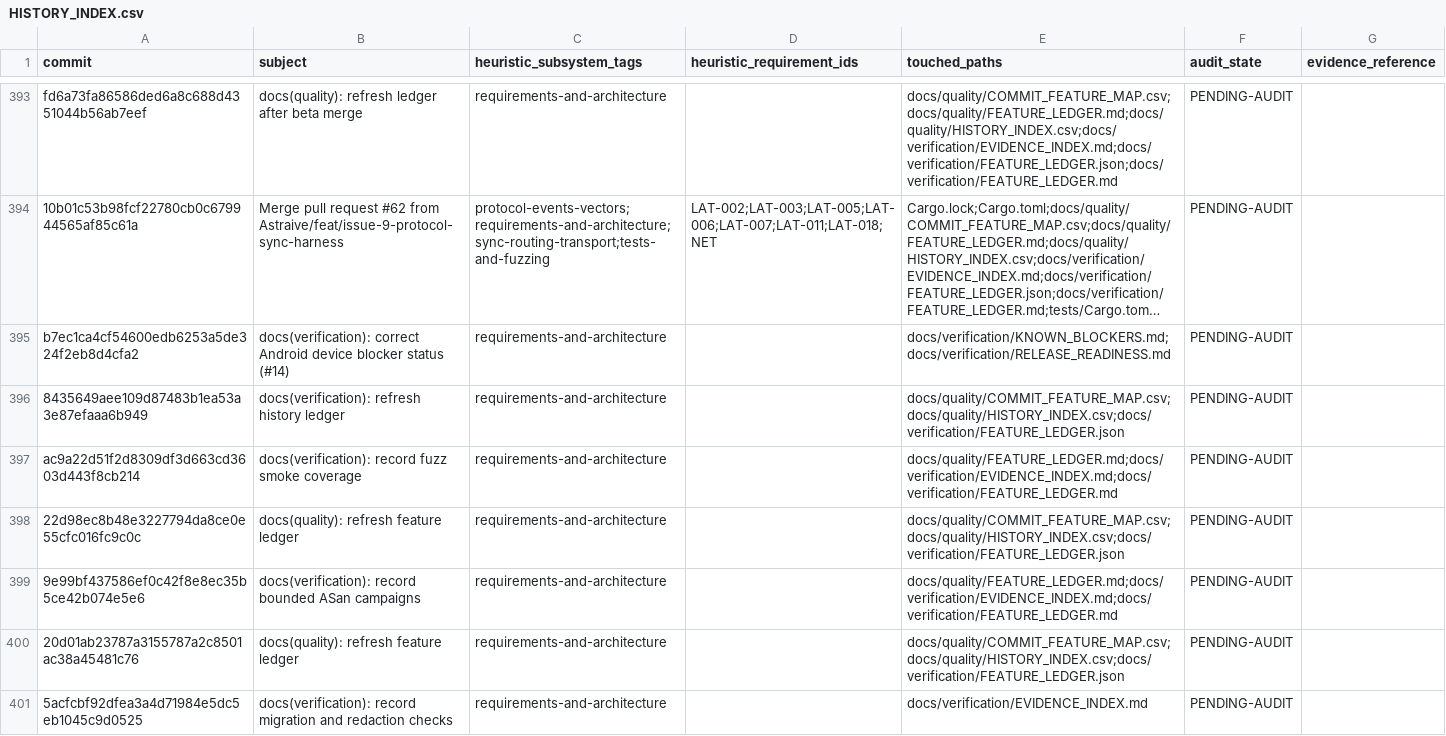
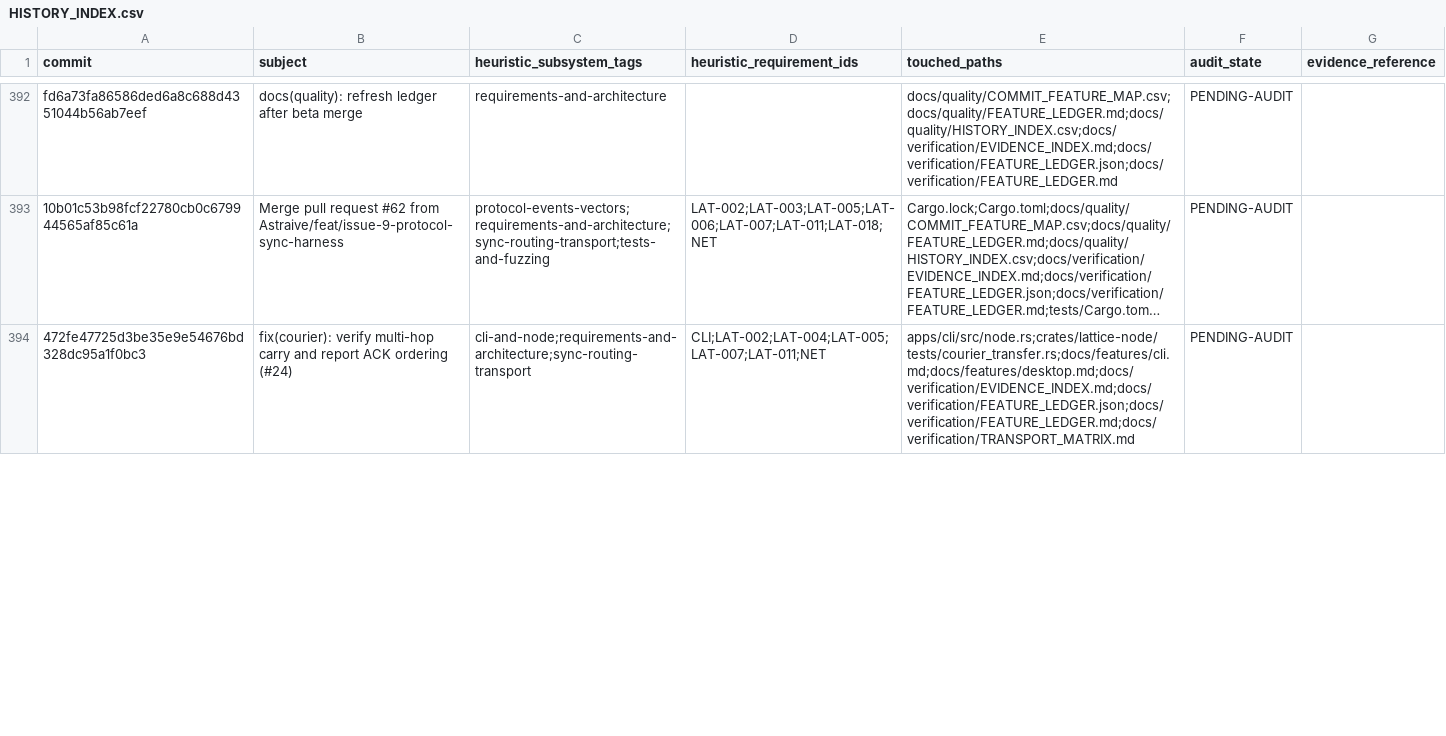
Before and after one commit to Astraive/lattice, a CSV file: docs/quality/HISTORY_INDEX.csv, drawn as a sheet; only a part is shown, gaps mark what is left out; long unchanged cells end in …; removed rows and columns are numbered as before the commit, all else as after; the diff covers the shown part only; the diff names each change by its address in the sheet, - before the commit and + after, or states it on an @@ line.

Commit message:
fix(courier): verify multi-hop carry and report ACK ordering (#72)
* fix(courier): verify multi-hop carry and report ACK ordering (#24)

* chore(quality): refresh courier acceptance ledger

* docs(quality): refresh ledger after main merge

```diff
--- a/docs/quality/HISTORY_INDEX.csv
+++ b/docs/quality/HISTORY_INDEX.csv
-row 395: b7ec1ca4cf54600edb6253a5de324f2eb8d4cfa2 | docs(verification): correct Android device blocker status (#14) | requirements-and-architecture |  | docs/verification/KNOWN_BLOCKERS.md;docs/verification/RELEASE_READINESS.md | PENDING-AUDIT
-row 396: 8435649aee109d87483b1ea53a3e87efaaa6b949 | docs(verification): refresh history ledger | requirements-and-architecture |  | docs/quality/COMMIT_FEATURE_MAP.csv;docs/quality/HISTORY_INDEX.csv;docs/verification/FEATURE_LEDGER.json | PENDING-AUDIT
-row 397: ac9a22d51f2d8309df3d663cd3603d443f8cb214 | docs(verification): record fuzz smoke coverage | requirements-and-architecture |  | docs/quality/FEATURE_LEDGER.md;docs/verification/EVIDENCE_INDEX.md;docs/verification/FEATURE_LEDGER.md | PENDING-AUDIT
-row 398: 22d98ec8b48e3227794da8ce0e55cfc016fc9c0c | docs(quality): refresh feature ledger | requirements-and-architecture |  | docs/quality/COMMIT_FEATURE_MAP.csv;docs/quality/HISTORY_INDEX.csv;docs/verification/FEATURE_LEDGER.json | PENDING-AUDIT
-row 399: 9e99bf437586ef0c42f8e8ec35b5ce42b074e5e6 | docs(verification): record bounded ASan campaigns | requirements-and-architecture |  | docs/quality/FEATURE_LEDGER.md;docs/verification/EVIDENCE_INDEX.md;docs/verification/FEATURE_LEDGER.md | PENDING-AUDIT
-row 400: 20d01ab23787a3155787a2c8501ac38a45481c76 | docs(quality): refresh feature ledger | requirements-and-architecture |  | docs/quality/COMMIT_FEATURE_MAP.csv;docs/quality/HISTORY_INDEX.csv;docs/verification/FEATURE_LEDGER.json | PENDING-AUDIT
-row 401: 5acfcbf92dfea3a4d71984e5dc5eb1045c9d0525 | docs(verification): record migration and redaction checks | requirements-and-architecture |  | docs/verification/EVIDENCE_INDEX.md | PENDING-AUDIT
+row 394: 472fe47725d3be35e9e54676bd328dc95a1f0bc3 | fix(courier): verify multi-hop carry and report ACK ordering (#24) | cli-and-node;requirements-and-architecture;sync-routing-transport | CLI;LAT-002;LAT-004;LAT-005;LAT-007;LAT-011;NET | apps/cli/src/node.rs;crates/lattice-node/tests/courier_transfer.rs;docs/features/cli.md;docs/features/desktop.md;docs/verification/EVIDENCE_INDEX.md;docs/verification/FEATURE_LEDGER.json;docs/verification/FEATURE_LEDGER.md;docs/verification/TRANSPORT_MATRIX.md | PENDING-AUDIT
```
Also changed, not shown: 4 added rows, 1 moved row and 4 edited cells elsewhere in this file, docs/quality/COMMIT_FEATURE_MAP.csv, 8 other files.
